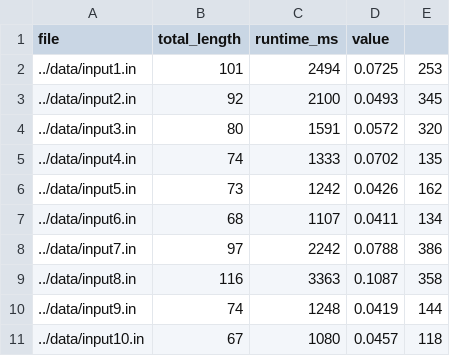
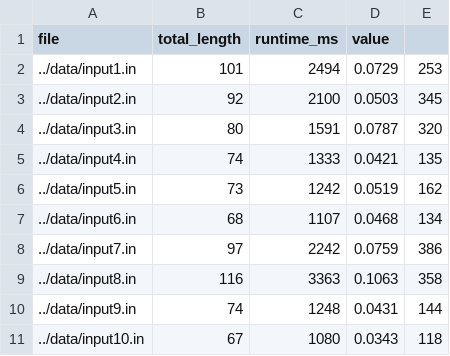
Before and after one commit to HungHHong/COP4533-Algo-Dynamic-Programming, a CSV file: experiments/runtimes.csv, drawn as a sheet.

```diff
--- a/experiments/runtimes.csv
+++ b/experiments/runtimes.csv
@@ -1,11 +1,11 @@
 file,total_length,runtime_ms,value
-../data/input1.in,101,2494,0.0725,253
-../data/input2.in,92,2100,0.0493,345
-../data/input3.in,80,1591,0.0572,320
-../data/input4.in,74,1333,0.0702,135
-../data/input5.in,73,1242,0.0426,162
-../data/input6.in,68,1107,0.0411,134
-../data/input7.in,97,2242,0.0788,386
-../data/input8.in,116,3363,0.1087,358
-../data/input9.in,74,1248,0.0419,144
-../data/input10.in,67,1080,0.0457,118
+../data/input1.in,101,2494,0.0729,253
+../data/input2.in,92,2100,0.0503,345
+../data/input3.in,80,1591,0.0787,320
+../data/input4.in,74,1333,0.0421,135
+../data/input5.in,73,1242,0.0519,162
+../data/input6.in,68,1107,0.0468,134
+../data/input7.in,97,2242,0.0759,386
+../data/input8.in,116,3363,0.1063,358
+../data/input9.in,74,1248,0.0431,144
+../data/input10.in,67,1080,0.0343,118
```
Also changed, not shown: 1 other file.
